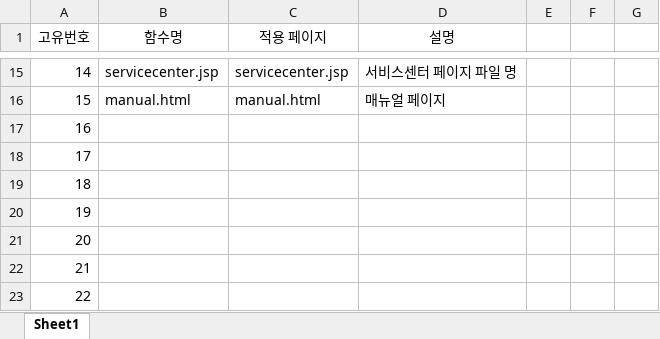
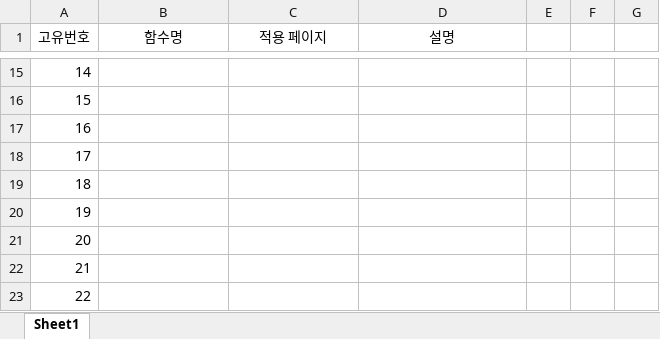
Before and after one commit to pj6563/Online-Glasses, an Excel workbook: 함수_파일_명_표준화 (1).xlsx, sheet Sheet1, drawn as a sheet; only a part is shown, gaps mark what is left out; values as stored, in another font and other column widths than the file's, no borders; conditional formats and table styles not drawn; the diff covers the shown part only; the diff names each change by its address in the sheet, - before the commit and + after, or states it on an @@ line.

Commit message:
Revert "Revert "Revert "no message"""
This reverts commit 454f5b6f875d96346518ce674272676a23086dd4.

```diff
--- a/함수_파일_명_표준화 (1).xlsx (sheet Sheet1)
+++ b/함수_파일_명_표준화 (1).xlsx (sheet Sheet1)
-B15 (함수명): servicecenter.jsp
+B15 (함수명): (empty)
-C15 (적용 페이지): servicecenter.jsp
+C15 (적용 페이지): (empty)
-D15 (설명): 서비스센터 페이지 파일 명
+D15 (설명): (empty)
-B16 (함수명): manual.html
+B16 (함수명): (empty)
-C16 (적용 페이지): manual.html
+C16 (적용 페이지): (empty)
-D16 (설명): 매뉴얼 페이지
+D16 (설명): (empty)
```
Also changed, not shown: 37 edited cells elsewhere in this sheet.
